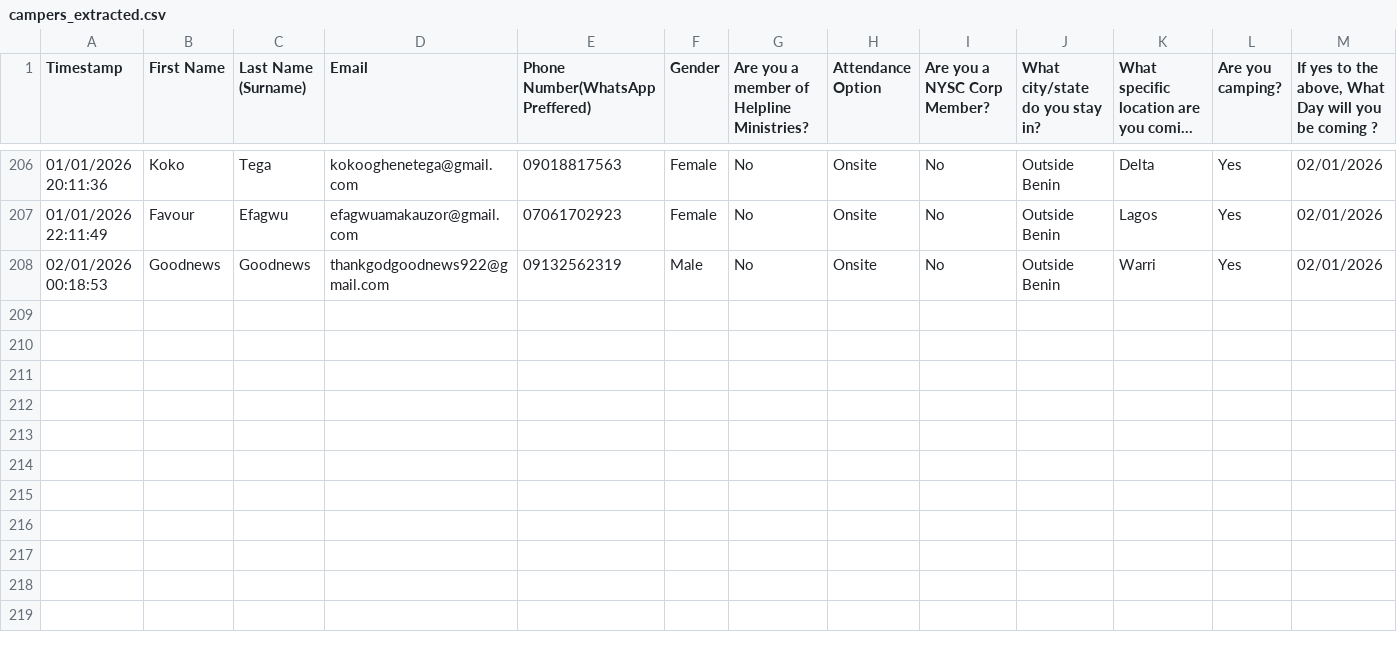
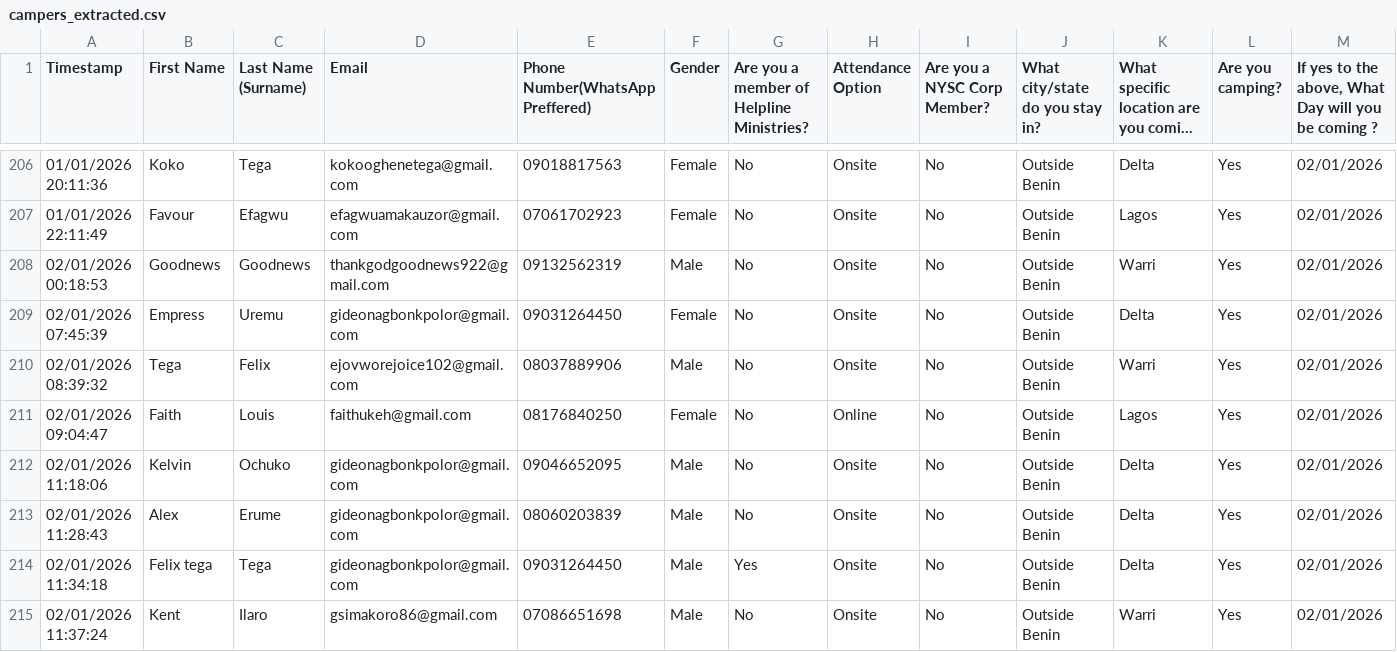
Before and after one commit to iyosayi/attendance-backend, a CSV file: campers_extracted.csv, drawn as a sheet; only a part is shown, gaps mark what is left out; long unchanged cells end in …; rows hold the shown columns only; the diff names each change by its address in the sheet, - before the commit and + after, or states it on an @@ line.

```diff
--- a/campers_extracted.csv
+++ b/campers_extracted.csv
+row 209: 02/01/2026 07:45:39 | Empress | Uremu | gideonagbonkpolor@gmail.com | 09031264450 | Female | No | Onsite | No | Outside Benin | Delta | Yes | 02/01/2026
+row 210: 02/01/2026 08:39:32 | Tega | Felix | ejovworejoice102@gmail.com | 08037889906 | Male | No | Onsite | No | Outside Benin | Warri | Yes | 02/01/2026
+row 211: 02/01/2026 09:04:47 | Faith | Louis | faithukeh@gmail.com | 08176840250 | Female | No | Online | No | Outside Benin | Lagos | Yes | 02/01/2026
+row 212: 02/01/2026 11:18:06 | Kelvin | Ochuko | gideonagbonkpolor@gmail.com | 09046652095 | Male | No | Onsite | No | Outside Benin | Delta | Yes | 02/01/2026
+row 213: 02/01/2026 11:28:43 | Alex | Erume | gideonagbonkpolor@gmail.com | 08060203839 | Male | No | Onsite | No | Outside Benin | Delta | Yes | 02/01/2026
+row 214: 02/01/2026 11:34:18 | Felix tega | Tega | gideonagbonkpolor@gmail.com | 09031264450 | Male | Yes | Onsite | No | Outside Benin | Delta | Yes | 02/01/2026
+row 215: 02/01/2026 11:37:24 | Kent | Ilaro | gsimakoro86@gmail.com | 07086651698 | Male | No | Onsite | No | Outside Benin | Warri | Yes | 02/01/2026
```
Also changed, not shown: 12hwj.csv, non-campers_extracted.csv, 24 other files.
